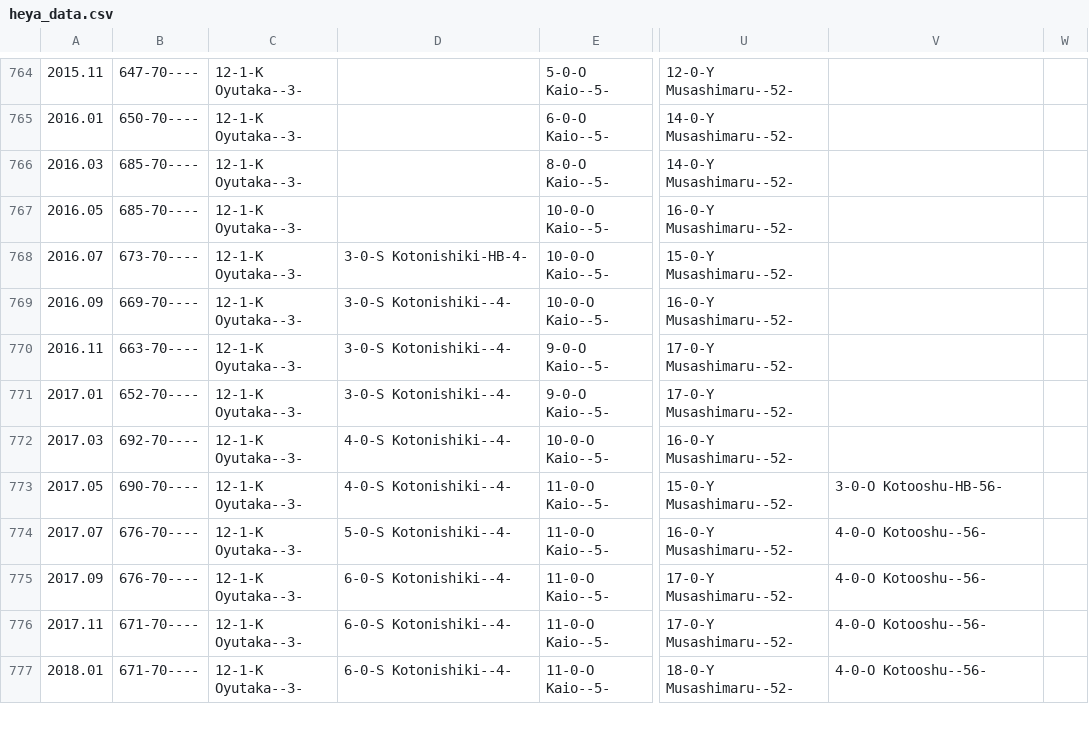
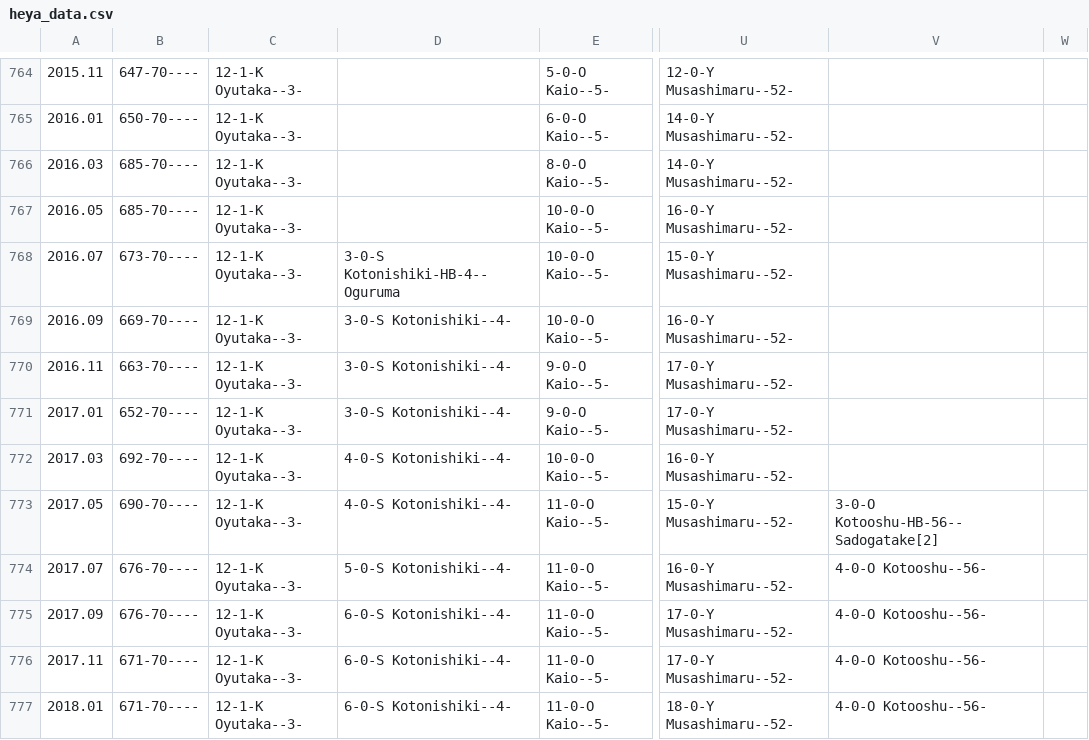
Before and after one commit to andre1670/sumo-heya-chart, a CSV file: heya_data.csv, drawn as a sheet; only a part is shown, gaps mark what is left out; the diff covers the shown part only; the diff names each change by its address in the sheet, - before the commit and + after, or states it on an @@ line.

Commit message:
Create heya_data.csv

```diff
--- a/heya_data.csv
+++ b/heya_data.csv
-D768: 3-0-S Kotonishiki-HB-4-
+D768: 3-0-S Kotonishiki-HB-4--Oguruma
-V773: 3-0-O Kotooshu-HB-56-
+V773: 3-0-O Kotooshu-HB-56--Sadogatake[2]
```
Also changed, not shown: 37 edited cells elsewhere in this file.
